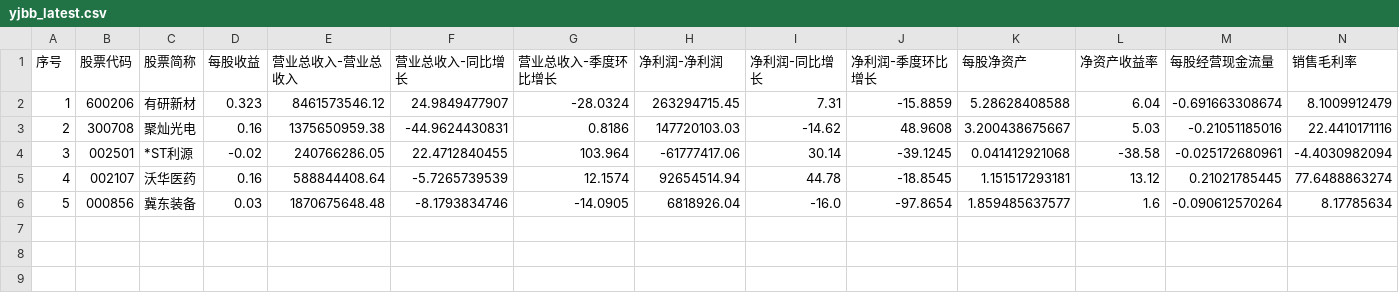
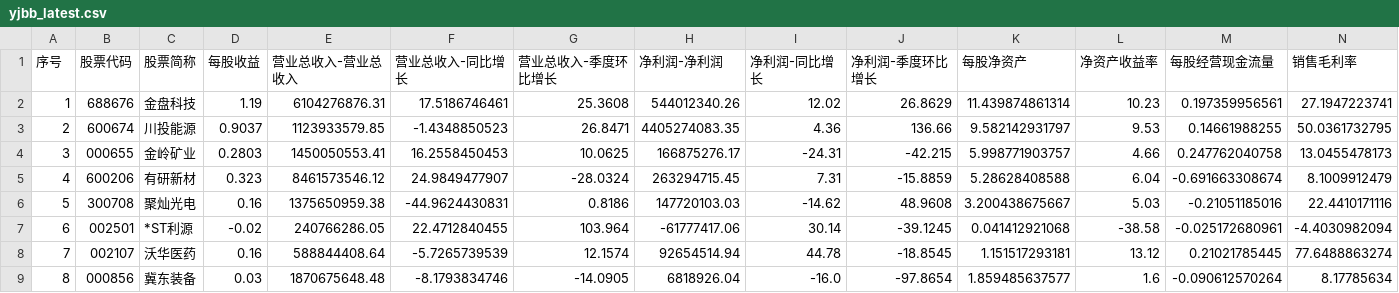
Before and after one commit to yiongq/astock-radar, a CSV file: data/latest/yjbb_latest.csv, drawn as a sheet; only a part is shown; addresses are those after the commit; rows hold the shown columns only; the diff names each change by its address in the sheet, - before the commit and + after, or states it on an @@ line.

```diff
--- a/data/latest/yjbb_latest.csv
+++ b/data/latest/yjbb_latest.csv
+row 2: 1 | 688676 | 金盘科技 | 1.19 | 6104276876.31 | 17.5186746461 | 25.3608 | 544012340.26 | 12.02 | 26.8629 | 11.439874861314 | 10.23 | 0.197359956561 | 27.1947223741
+row 3: 2 | 600674 | 川投能源 | 0.9037 | 1123933579.85 | -1.4348850523 | 26.8471 | 4405274083.35 | 4.36 | 136.66 | 9.582142931797 | 9.53 | 0.14661988255 | 50.0361732795
+row 4: 3 | 000655 | 金岭矿业 | 0.2803 | 1450050553.41 | 16.2558450453 | 10.0625 | 166875276.17 | -24.31 | -42.215 | 5.998771903757 | 4.66 | 0.247762040758 | 13.0455478173
@@ column A (序号) renumbered from row 5 down @@
```
Also changed, not shown: data/latest/spot.csv, data/track/records.csv, 9 other files.
